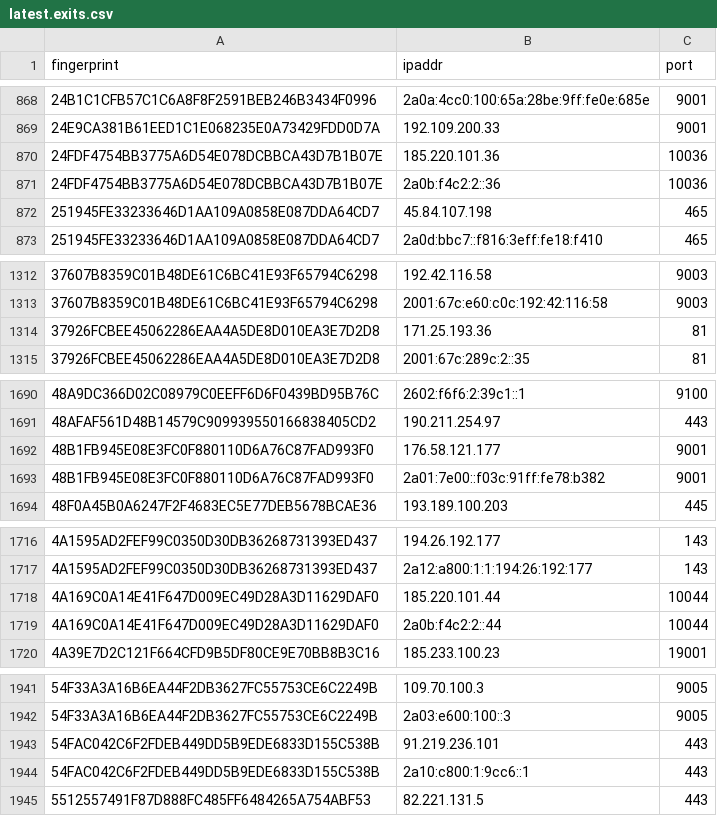
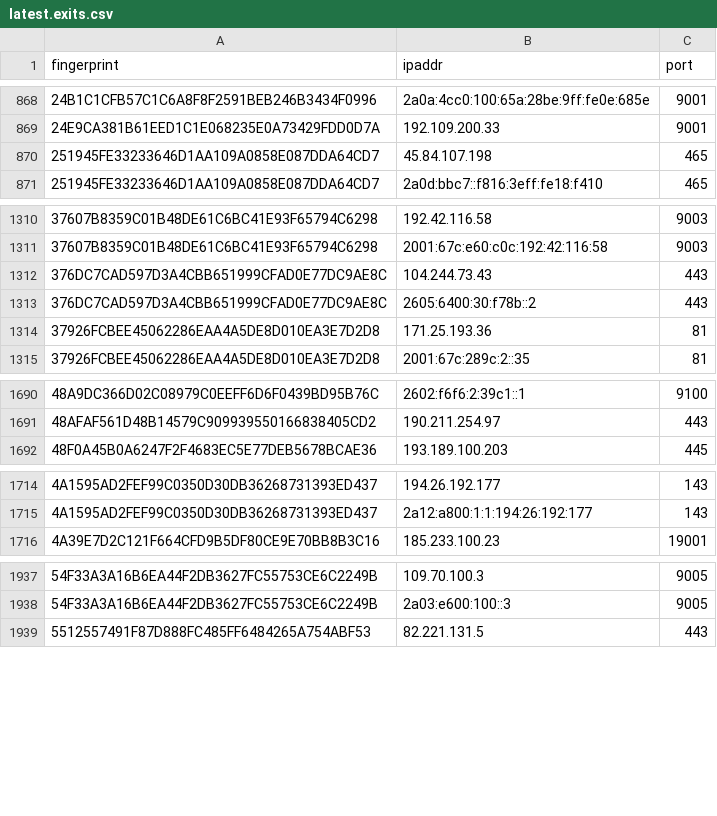
Before and after one commit to burachai-x/tornode-database, a CSV file: torlist-db/latest.exits.csv, drawn as a sheet; only a part is shown, gaps mark what is left out; the diff covers the shown part only.

```diff
--- a/torlist-db/latest.exits.csv
+++ b/torlist-db/latest.exits.csv
@@ -869,4 +869,2 @@ fingerprint,ipaddr,port
 24E9CA381B61EED1C1E068235E0A73429FDD0D7A,192.109.200.33,9001
-24FDF4754BB3775A6D54E078DCBBCA43D7B1B07E,185.220.101.36,10036
-24FDF4754BB3775A6D54E078DCBBCA43D7B1B07E,2a0b:f4c2:2::36,10036
 251945FE33233646D1AA109A0858E087DDA64CD7,45.84.107.198,465
@@ -1313,2 +1311,4 @@ fingerprint,ipaddr,port
 37607B8359C01B48DE61C6BC41E93F65794C6298,2001:67c:e60:c0c:192:42:116:58,9003
+376DC7CAD597D3A4CBB651999CFAD0E77DC9AE8C,104.244.73.43,443
+376DC7CAD597D3A4CBB651999CFAD0E77DC9AE8C,2605:6400:30:f78b::2,443
 37926FCBEE45062286EAA4A5DE8D010EA3E7D2D8,171.25.193.36,81
@@ -1691,4 +1691,2 @@ fingerprint,ipaddr,port
 48AFAF561D48B14579C909939550166838405CD2,190.211.254.97,443
-48B1FB945E08E3FC0F880110D6A76C87FAD993F0,176.58.121.177,9001
-48B1FB945E08E3FC0F880110D6A76C87FAD993F0,2a01:7e00::f03c:91ff:fe78:b382,9001
 48F0A45B0A6247F2F4683EC5E77DEB5678BCAE36,193.189.100.203,445
@@ -1717,4 +1715,2 @@ fingerprint,ipaddr,port
 4A1595AD2FEF99C0350D30DB36268731393ED437,2a12:a800:1:1:194:26:192:177,143
-4A169C0A14E41F647D009EC49D28A3D11629DAF0,185.220.101.44,10044
-4A169C0A14E41F647D009EC49D28A3D11629DAF0,2a0b:f4c2:2::44,10044
 4A39E7D2C121F664CFD9B5DF80CE9E70BB8B3C16,185.233.100.23,19001
@@ -1942,4 +1938,2 @@ fingerprint,ipaddr,port
 54F33A3A16B6EA44F2DB3627FC55753CE6C2249B,2a03:e600:100::3,9005
-54FAC042C6F2FDEB449DD5B9EDE6833D155C538B,91.219.236.101,443
-54FAC042C6F2FDEB449DD5B9EDE6833D155C538B,2a10:c800:1:9cc6::1,443
 5512557491F87D888FC485FF6484265A754ABF53,82.221.131.5,443
```
Also changed, not shown: 4 added rows, 10 removed rows and 1 edited cell elsewhere in this file, torlist-db/latest.all.csv, torlist-db/latest.guards.csv.
